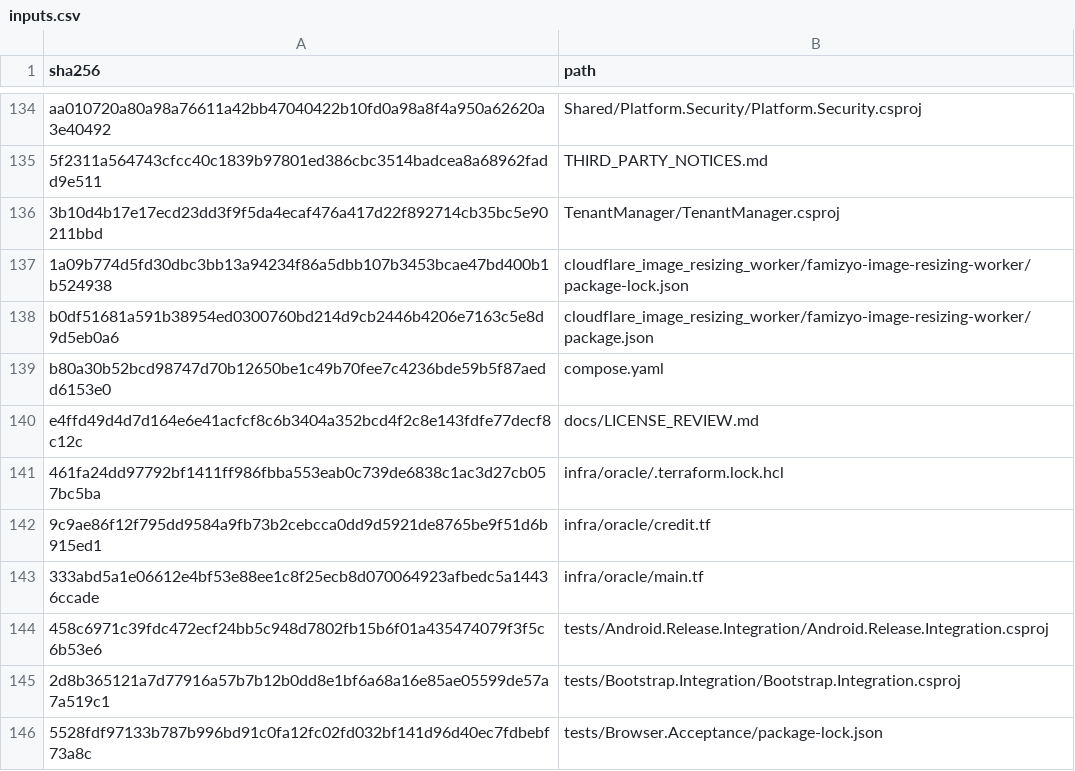
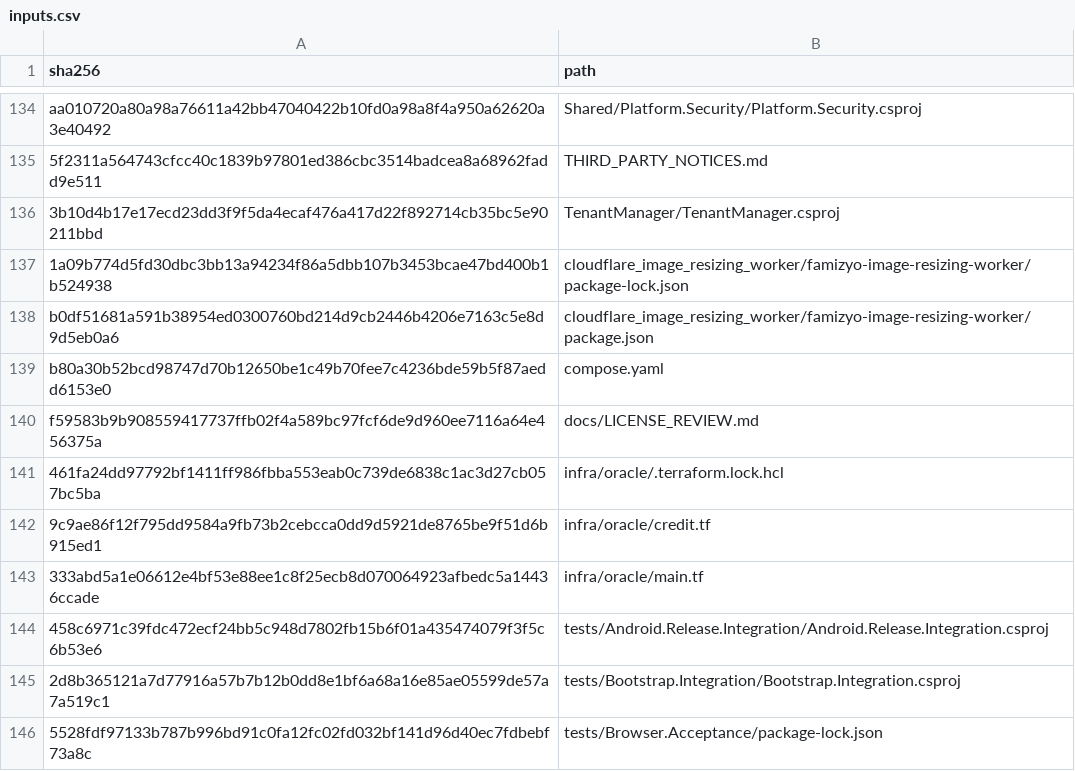
Before and after one commit to osman-kabasakal/multi-tenant-commerce-platform, a CSV file: docs/licenses/inputs.csv, drawn as a sheet; only a part is shown, gaps mark what is left out.

```diff
--- a/docs/licenses/inputs.csv
+++ b/docs/licenses/inputs.csv
@@ -139,3 +139,3 @@ b0df51681a591b38954ed0300760bd214d9cb2446b4206e7163c5e8d9d5eb0a6,cloudflare_imag
 b80a30b52bcd98747d70b12650be1c49b70fee7c4236bde59b5f87aedd6153e0,compose.yaml
-e4ffd49d4d7d164e6e41acfcf8c6b3404a352bcd4f2c8e143fdfe77decf8c12c,docs/LICENSE_REVIEW.md
+f59583b9b908559417737ffb02f4a589bc97fcf6de9d960ee7116a64e456375a,docs/LICENSE_REVIEW.md
 461fa24dd97792bf1411ff986fbba553eab0c739de6838c1ac3d27cb057bc5ba,infra/oracle/.terraform.lock.hcl
```
Also changed, not shown: 4 other files.
